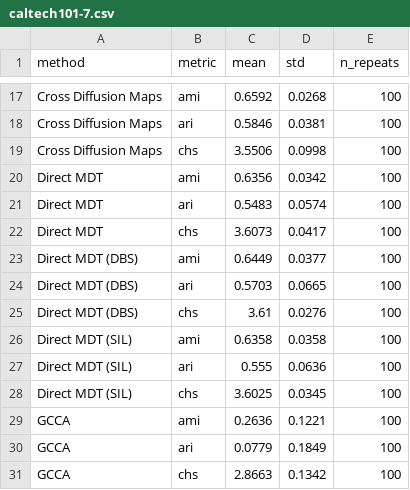
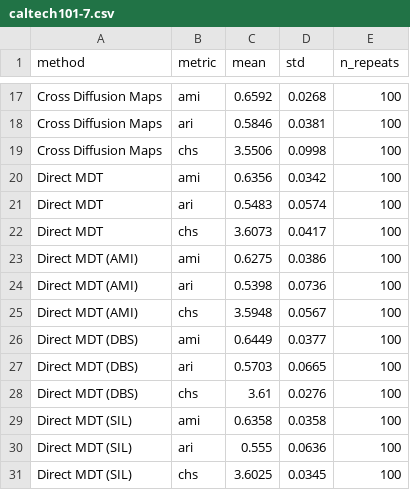
Before and after one commit to Gwendal-Debaussart/mixed-diffusion-trajectory, a CSV file: tables/benchmark_results/caltech101-7.csv, drawn as a sheet; only a part is shown, gaps mark what is left out; the shorter side is filled out with more unchanged rows.

```diff
--- a/tables/benchmark_results/caltech101-7.csv
+++ b/tables/benchmark_results/caltech101-7.csv
@@ -22,2 +22,5 @@ Direct MDT,ari,0.5483,0.0574,100
 Direct MDT,chs,3.6073,0.0417,100
+Direct MDT (AMI),ami,0.6275,0.0386,100
+Direct MDT (AMI),ari,0.5398,0.0736,100
+Direct MDT (AMI),chs,3.5948,0.0567,100
 Direct MDT (DBS),ami,0.6449,0.0377,100
```
Also changed, not shown: tables/benchmark_results/isolet_lindenbaum.csv, tables/benchmark_results/mnist_kuchroo_noise_0.50.csv, 17 other files.
